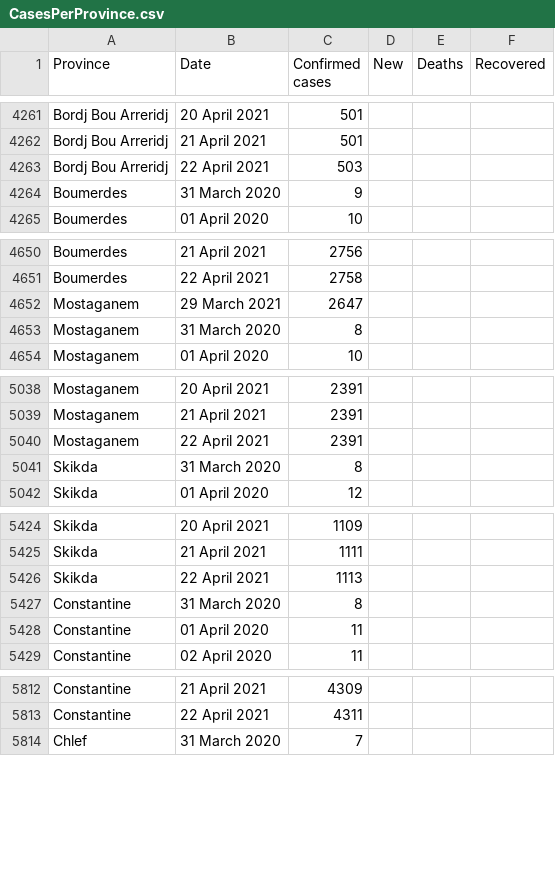
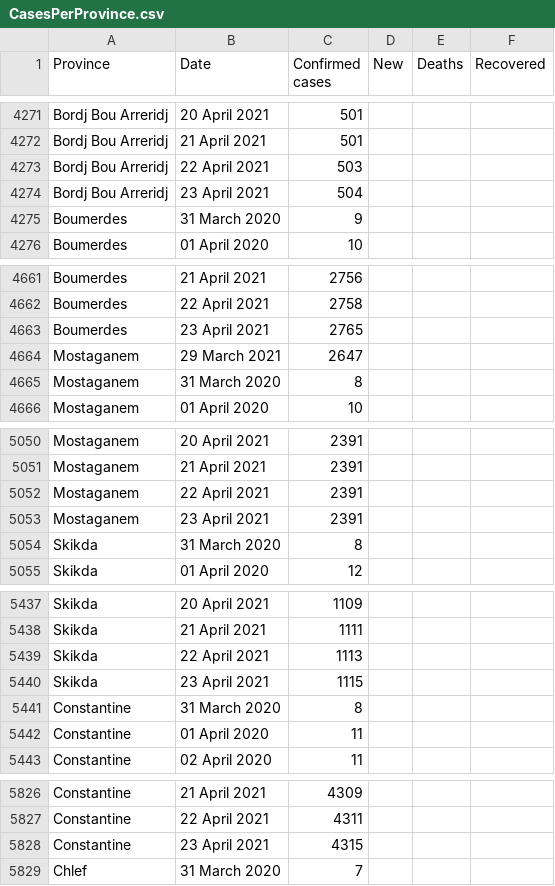
Before and after one commit to imadedd/COVID19Algeria, a CSV file: data/CasesPerProvince.csv, drawn as a sheet; only a part is shown, gaps mark what is left out; the diff covers the shown part only.

Commit message:
"CasesDailyUpdates" CSV file update until 24 April 2021 at 18.19 pm "CasesPerPRovince" CSV file update until 24 April 2021 at 18.19 pm

```diff
--- a/data/CasesPerProvince.csv
+++ b/data/CasesPerProvince.csv
@@ -4263,2 +4273,3 @@ Bordj Bou Arreridj,21 April 2021,501,,,
 Bordj Bou Arreridj,22 April 2021,503,,,
+Bordj Bou Arreridj,23 April 2021,504,,,
 Boumerdes,31 March 2020,9,,,
@@ -4651,2 +4662,3 @@ Boumerdes,21 April 2021,2756,,,
 Boumerdes,22 April 2021,2758,,,
+Boumerdes,23 April 2021,2765,,,
 Mostaganem,29 March 2021,2647,,,
@@ -5040,2 +5052,3 @@ Mostaganem,21 April 2021,2391,,,
 Mostaganem,22 April 2021,2391,,,
+Mostaganem,23 April 2021,2391,,,
 Skikda,31 March 2020,8,,,
@@ -5426,2 +5439,3 @@ Skikda,21 April 2021,1111,,,
 Skikda,22 April 2021,1113,,,
+Skikda,23 April 2021,1115,,,
 Constantine,31 March 2020,8,,,
@@ -5813,2 +5827,3 @@ Constantine,21 April 2021,4309,,,
 Constantine,22 April 2021,4311,,,
+Constantine,23 April 2021,4315,,,
 Chlef,31 March 2020,7,,,
```
Also changed, not shown: 43 added rows elsewhere in this file.
